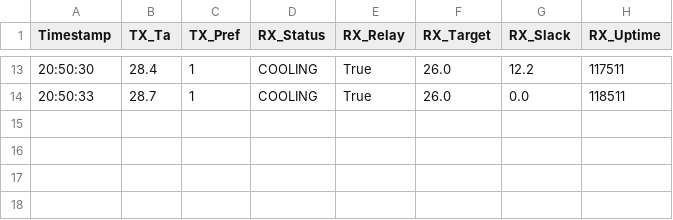
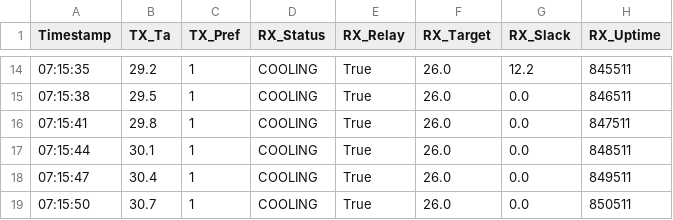
Before and after one commit to aintStein/edgegrid-hil, a CSV file: evidence/integration_tests/mock_dashboard_log.csv, drawn as a sheet; only a part is shown, gaps mark what is left out; the diff covers the shown part only.

```diff
--- a/evidence/integration_tests/mock_dashboard_log.csv
+++ b/evidence/integration_tests/mock_dashboard_log.csv
@@ -13,2 +14,6 @@ Timestamp,TX_Ta,TX_Pref,RX_Status,RX_Relay,RX_Target,RX_Slack,RX_Uptime
-20:50:30,28.4,1,COOLING,True,26.0,12.2,117511
-20:50:33,28.7,1,COOLING,True,26.0,0.0,118511
+07:15:35,29.2,1,COOLING,True,26.0,12.2,845511
+07:15:38,29.5,1,COOLING,True,26.0,0.0,846511
+07:15:41,29.8,1,COOLING,True,26.0,0.0,847511
+07:15:44,30.1,1,COOLING,True,26.0,0.0,848511
+07:15:47,30.4,1,COOLING,True,26.0,0.0,849511
+07:15:50,30.7,1,COOLING,True,26.0,0.0,850511
```
Also changed, not shown: 3 added rows, 2 removed rows and 27 edited cells elsewhere in this file, 3 other files.
